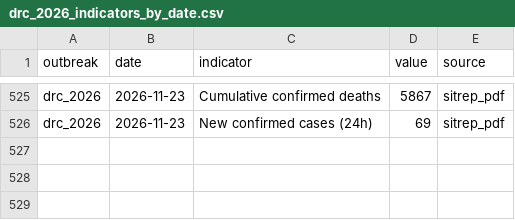
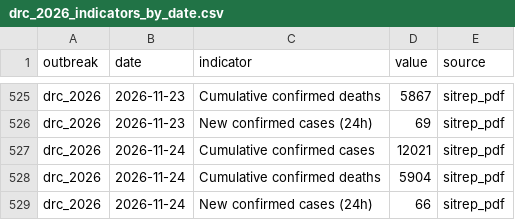
Before and after one commit to ONEcampaign/ebola-2026-outbreak, a CSV file: data/processed/drc_2026_indicators_by_date.csv, drawn as a sheet; only a part is shown, gaps mark what is left out.

```diff
--- a/data/processed/drc_2026_indicators_by_date.csv
+++ b/data/processed/drc_2026_indicators_by_date.csv
@@ -526 +526,4 @@ drc_2026,2026-11-23,Cumulative confirmed deaths,5867,sitrep_pdf
 drc_2026,2026-11-23,New confirmed cases (24h),69,sitrep_pdf
+drc_2026,2026-11-24,Cumulative confirmed cases,12021,sitrep_pdf
+drc_2026,2026-11-24,Cumulative confirmed deaths,5904,sitrep_pdf
+drc_2026,2026-11-24,New confirmed cases (24h),66,sitrep_pdf
```
Also changed, not shown: data/processed/drc_2026_cumulative_confirmed_cases.csv, data/processed/drc_2026_sitrep_by_province.csv.
